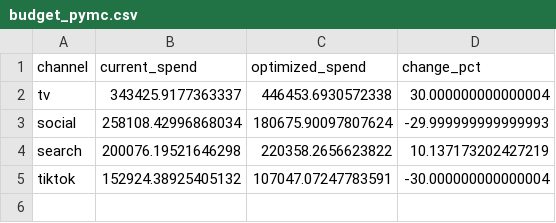
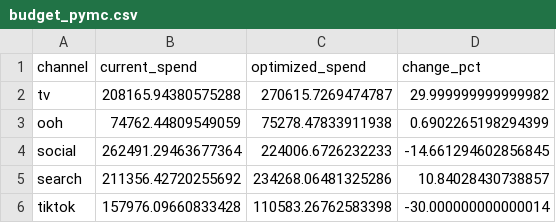
Before and after one commit to yc4379-commits/mmm-meridian-vs-pymc, a CSV file: results/budget_pymc.csv, drawn as a sheet.

```diff
--- a/results/budget_pymc.csv
+++ b/results/budget_pymc.csv
@@ -1,5 +1,6 @@
 channel,current_spend,optimized_spend,change_pct
-tv,343425.9177363337,446453.6930572338,30.000000000000004
-social,258108.42996868034,180675.90097807624,-29.999999999999993
-search,200076.19521646298,220358.2656623822,10.137173202427219
-tiktok,152924.38925405132,107047.07247783591,-30.000000000000004
+tv,208165.94380575288,270615.7269474787,29.999999999999982
+ooh,74762.44809549059,75278.47833911938,0.6902265198294399
+social,262491.29463677364,224006.6726232233,-14.661294602856845
+search,211356.42720255692,234268.06481325286,10.84028430738857
+tiktok,157976.09660833428,110583.26762583398,-30.000000000000014
```
Also changed, not shown: data/ground_truth.csv, results/budget_pymc_calibrated.csv, 29 other files.
